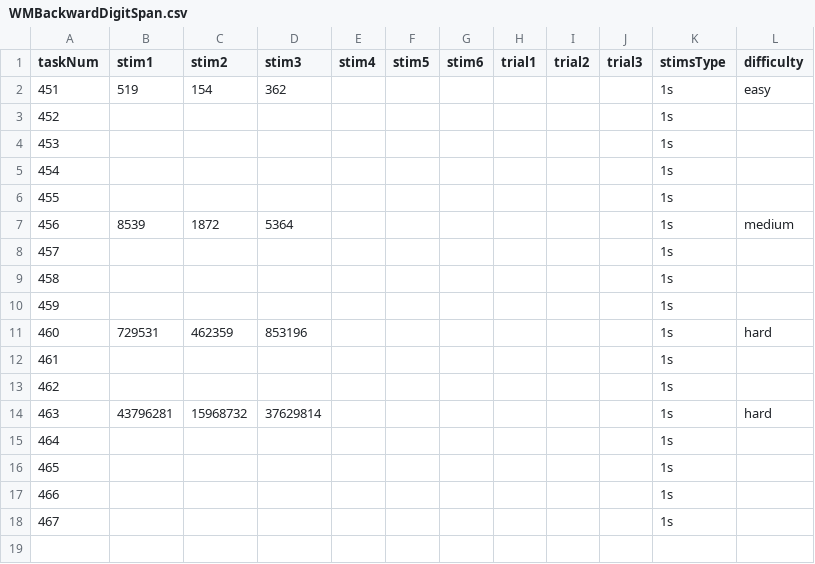
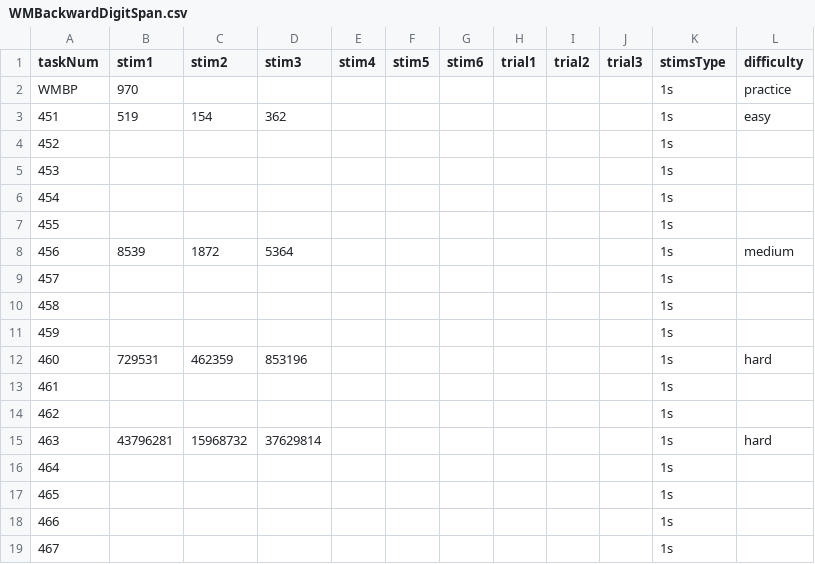
Before and after one commit to uchicago-memory-lab/r56-questions, a CSV file: questions/csv/WMBackwardDigitSpan.csv, drawn as a sheet; the diff names each change by its address in the sheet, - before the commit and + after, or states it on an @@ line.

```diff
--- a/questions/csv/WMBackwardDigitSpan.csv
+++ b/questions/csv/WMBackwardDigitSpan.csv
+row 2: WMBP | 970 |  |  |  |  |  |  |  |  | 1s | practice
```
Also changed, not shown: questions/csv/WMForwardDigitSpan.csv, 5 other files.
